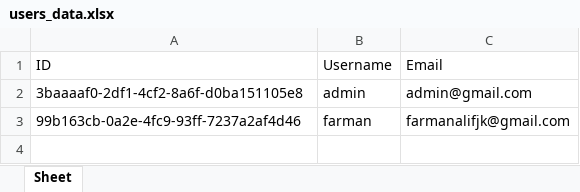
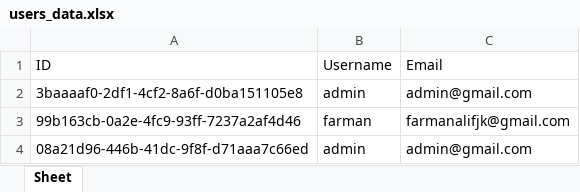
Before and after one commit to farmanalifjk-rgb/Ronin-pk-landing-page-clone, an Excel workbook: backend/users_data.xlsx, sheet Sheet, drawn as a sheet; values as stored, in another font and other column widths than the file's, no borders; the diff names each change by its address in the sheet, - before the commit and + after, or states it on an @@ line.

```diff
--- a/backend/users_data.xlsx (sheet Sheet)
+++ b/backend/users_data.xlsx (sheet Sheet)
+row 4: 08a21d96-446b-41dc-9f8f-d71aaa7c66ed | admin | admin@gmail.com
```
Also changed, not shown: 5 other files.
